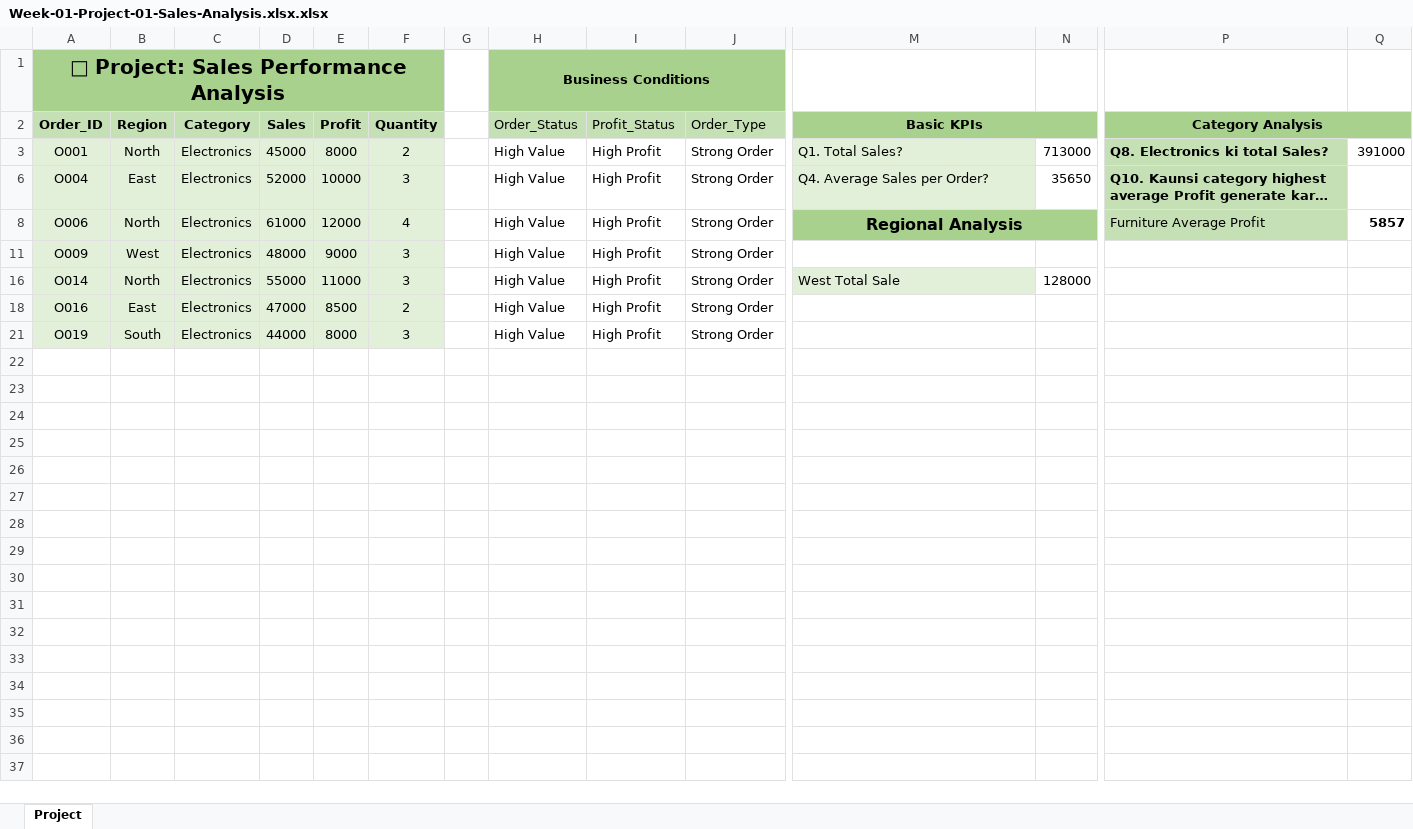
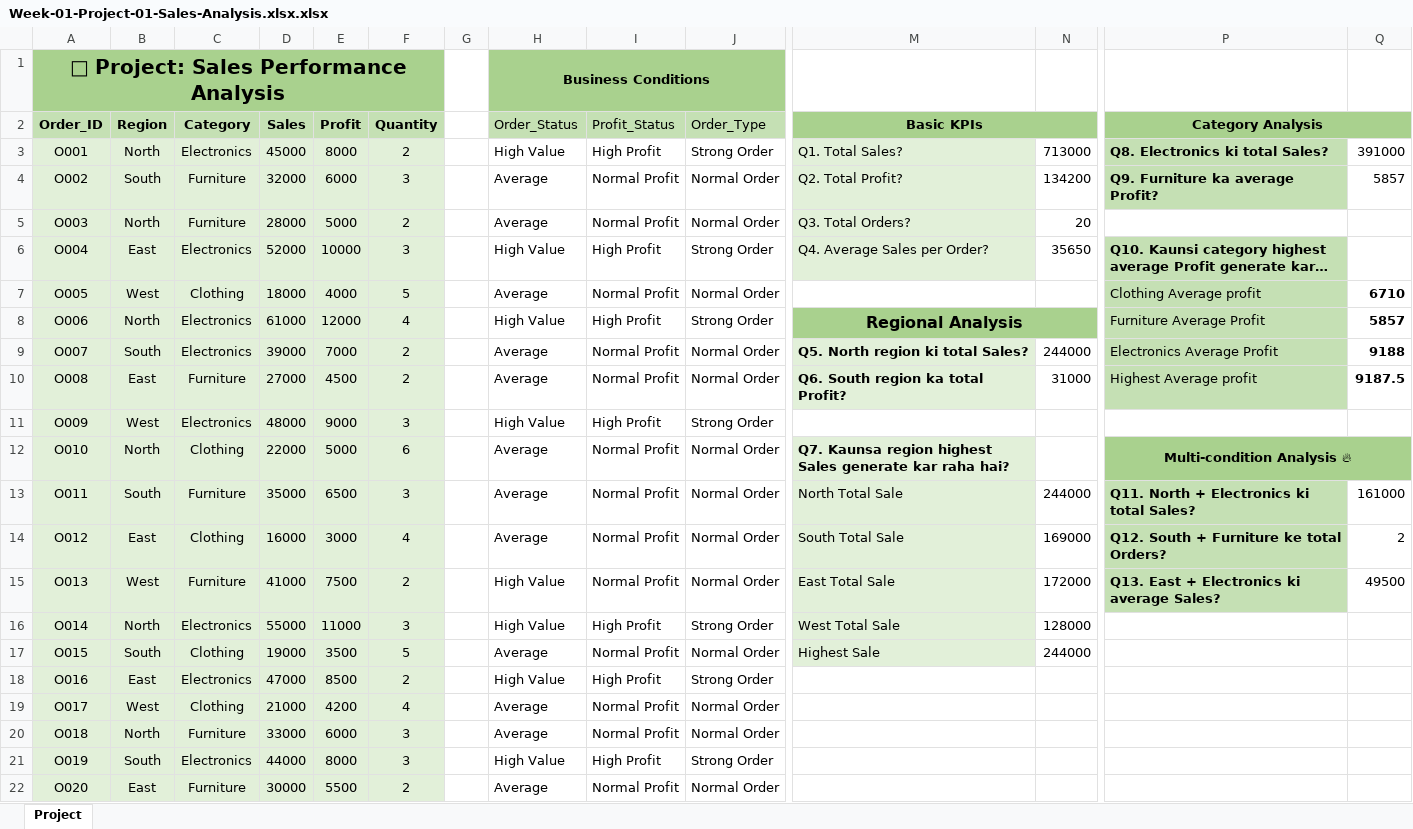
Before and after one commit to mohammad-zaid83/4-Month-Data-Analyst-Journey, an Excel workbook: Month-01-Excel/Week-01/Week-01-Project/Week-01-Project-01-Sales-Analysis.xlsx.xlsx, sheet Project, drawn as a sheet; only a part is shown, gaps mark what is left out; long unchanged cells end in …; values as stored, in another font and other column widths than the file's, no borders; rows hold the shown columns only; the diff names each change by its address in the sheet, - before the commit and + after, or states it on an @@ line.

Commit message:
Week 02 Day 01: Excel data cleaning and text functions

```diff
--- a/Month-01-Excel/Week-01/Week-01-Project/Week-01-Project-01-Sales-Analysis.xlsx.xlsx (sheet Project)
+++ b/Month-01-Excel/Week-01/Week-01-Project/Week-01-Project-01-Sales-Analysis.xlsx.xlsx (sheet Project)
@@ row 4 unhidden: O002 | South | Furniture | 32000 | 6000 | 3 |  | Average | Normal Profit | Normal Order | Q2. Total Profit? | 134200 | Q9. Furniture ka average Profit? | 5857 @@
@@ row 5 unhidden: O003 | North | Furniture | 28000 | 5000 | 2 |  | Average | Normal Profit | Normal Order | Q3. Total Orders? | 20 @@
@@ row 7 unhidden: O005 | West | Clothing | 18000 | 4000 | 5 |  | Average | Normal Profit | Normal Order |  |  | Clothing Average profit | 6710 @@
@@ row 9 unhidden: O007 | South | Electronics | 39000 | 7000 | 2 |  | Average | Normal Profit | Normal Order | Q5. North region ki total Sales? | 244000 | Electronics Average Profit | 9188 @@
@@ row 10 unhidden: O008 | East | Furniture | 27000 | 4500 | 2 |  | Average | Normal Profit | Normal Order | Q6. South region ka total Profit? | 31000 | Highest Average profit | 9187.5 @@
@@ row 12 unhidden: O010 | North | Clothing | 22000 | 5000 | 6 |  | Average | Normal Profit | Normal Order | Q7. Kaunsa region highest Sales generate kar raha hai? |  | Multi-condition Analysis 🔥 @@
@@ row 13 unhidden: O011 | South | Furniture | 35000 | 6500 | 3 |  | Average | Normal Profit | Normal Order | North Total Sale | 244000 | Q11. North + Electronics ki total Sales? | 161000 @@
@@ row 14 unhidden: O012 | East | Clothing | 16000 | 3000 | 4 |  | Average | Normal Profit | Normal Order | South Total Sale | 169000 | Q12. South + Furniture ke total Orders? | 2 @@
@@ row 15 unhidden: O013 | West | Furniture | 41000 | 7500 | 2 |  | High Value | Normal Profit | Normal Order | East Total Sale | 172000 | Q13. East + Electronics ki average Sales? | 49500 @@
@@ row 17 unhidden: O015 | South | Clothing | 19000 | 3500 | 5 |  | Average | Normal Profit | Normal Order | Highest Sale | 244000 @@
@@ row 19 unhidden: O017 | West | Clothing | 21000 | 4200 | 4 |  | Average | Normal Profit | Normal Order @@
@@ row 20 unhidden: O018 | North | Furniture | 33000 | 6000 | 3 |  | Average | Normal Profit | Normal Order @@
@@ row 22 unhidden: O020 | East | Furniture | 30000 | 5500 | 2 |  | Average | Normal Profit | Normal Order @@
```
Also changed, not shown: 2 other files.
